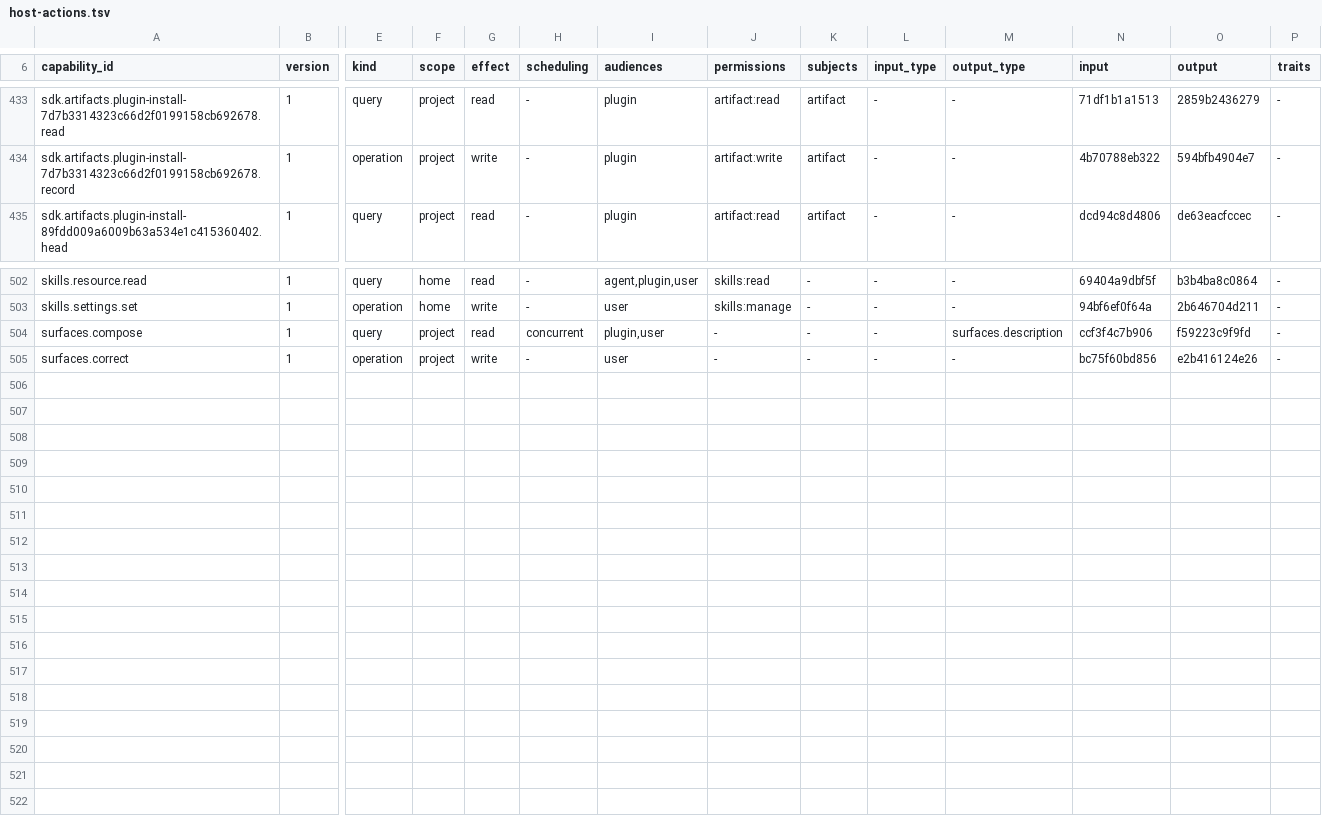
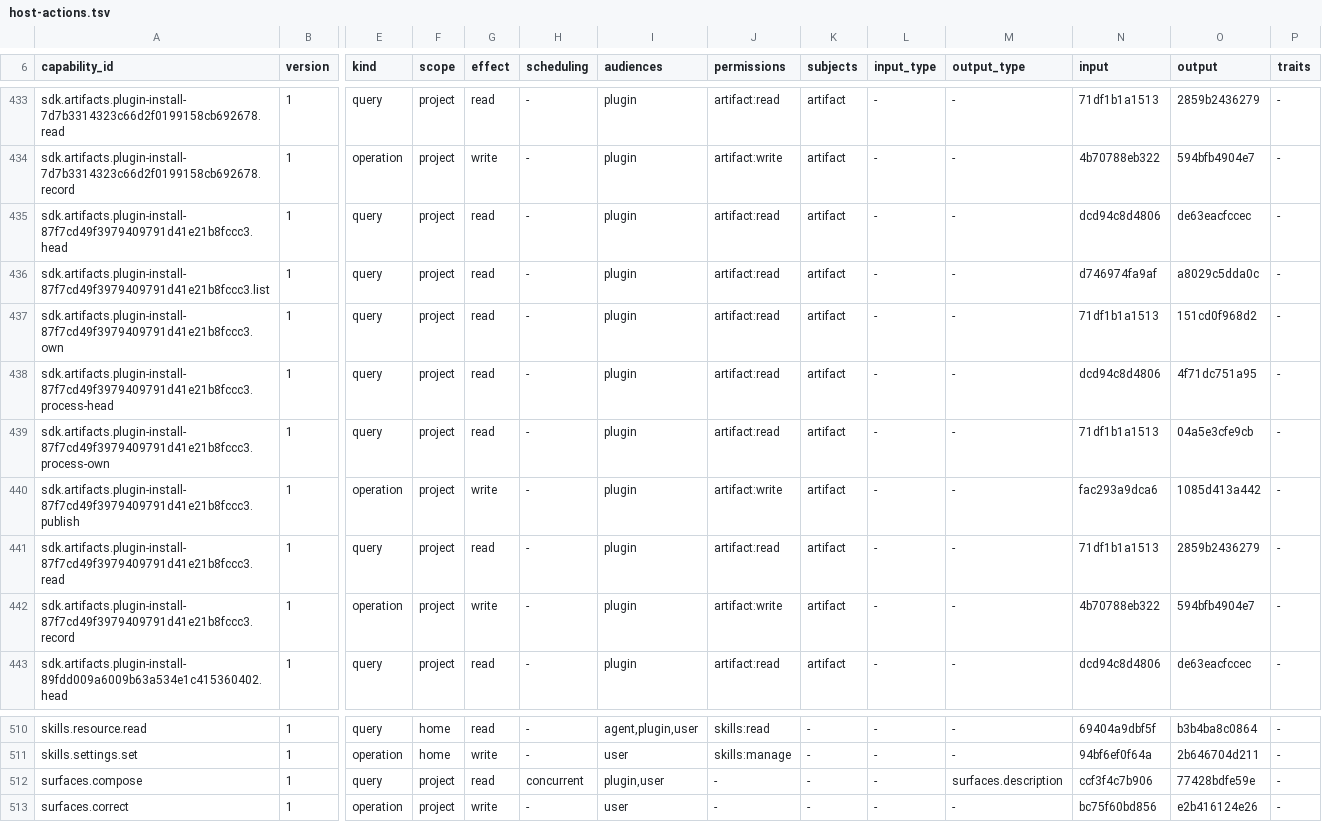
Before and after one commit to molis-ai/molis-work, a TSV file: tooling/gates/actions/host-actions.tsv, drawn as a sheet; only a part is shown, gaps mark what is left out; addresses are those after the commit; rows hold the shown columns only; the diff names each change by its address in the sheet, - before the commit and + after, or states it on an @@ line.

```diff
--- a/tooling/gates/actions/host-actions.tsv
+++ b/tooling/gates/actions/host-actions.tsv
+row 435: sdk.artifacts.plugin-install-87f7cd49f3979409791d41e21b8fccc3.head | 1 | query | project | read | - | plugin | artifact:read | artifact | - | - | dcd94c8d4806 | de63eacfccec | -
+row 436: sdk.artifacts.plugin-install-87f7cd49f3979409791d41e21b8fccc3.list | 1 | query | project | read | - | plugin | artifact:read | artifact | - | - | d746974fa9af | a8029c5dda0c | -
+row 437: sdk.artifacts.plugin-install-87f7cd49f3979409791d41e21b8fccc3.own | 1 | query | project | read | - | plugin | artifact:read | artifact | - | - | 71df1b1a1513 | 151cd0f968d2 | -
+row 438: sdk.artifacts.plugin-install-87f7cd49f3979409791d41e21b8fccc3.process-head | 1 | query | project | read | - | plugin | artifact:read | artifact | - | - | dcd94c8d4806 | 4f71dc751a95 | -
+row 439: sdk.artifacts.plugin-install-87f7cd49f3979409791d41e21b8fccc3.process-own | 1 | query | project | read | - | plugin | artifact:read | artifact | - | - | 71df1b1a1513 | 04a5e3cfe9cb | -
+row 440: sdk.artifacts.plugin-install-87f7cd49f3979409791d41e21b8fccc3.publish | 1 | operation | project | write | - | plugin | artifact:write | artifact | - | - | fac293a9dca6 | 1085d413a442 | -
+row 441: sdk.artifacts.plugin-install-87f7cd49f3979409791d41e21b8fccc3.read | 1 | query | project | read | - | plugin | artifact:read | artifact | - | - | 71df1b1a1513 | 2859b2436279 | -
+row 442: sdk.artifacts.plugin-install-87f7cd49f3979409791d41e21b8fccc3.record | 1 | operation | project | write | - | plugin | artifact:write | artifact | - | - | 4b70788eb322 | 594bfb4904e7 | -
-O512 (output): f59223c9f9fd
+O512 (output): 77428bdfe59e
```
